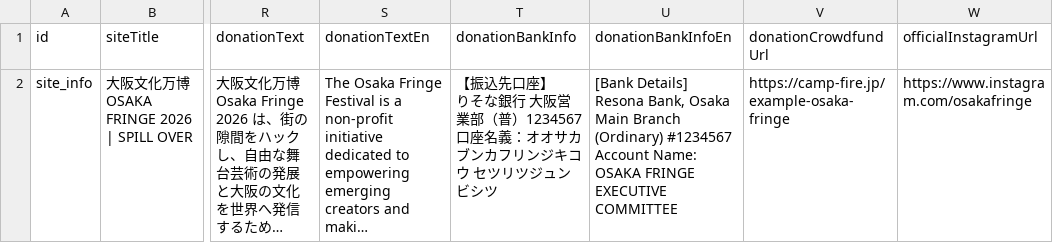
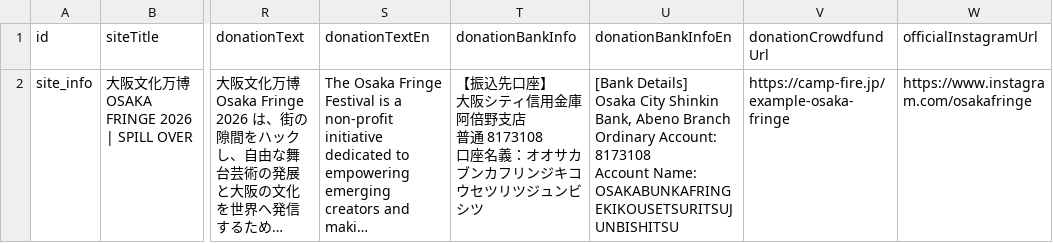
Before and after one commit to yotsui/osakafringe2026, a CSV file: microcms-csv-samples/site_info.csv, drawn as a sheet; only a part is shown, gaps mark what is left out; long unchanged cells end in …; ↵ is a line break in a cell; the diff names each change by its address in the sheet, - before the commit and + after, or states it on an @@ line.

```diff
--- a/microcms-csv-samples/site_info.csv
+++ b/microcms-csv-samples/site_info.csv
-T2 (donationBankInfo): …口座】 ↵ りそな銀行 大阪営業部（普）1234567 ↵ 口座名義：オオサカブンカフリンジキコウ セツリツ…
+T2 (donationBankInfo): …口座】 ↵ 大阪シティ信用金庫 阿倍野支店 ↵ 普通 8173108 ↵ 口座名義：オオサカブンカフリンジキコウセツリツ…
-U2 (donationBankInfoEn): [Bank Details] ↵ Resona Bank, Osaka Main Branch (Ordinary) #1234567 ↵ Account Name: OSAKA FRINGE EXECUTIVE COMMITTEE
+U2 (donationBankInfoEn): [Bank Details] ↵ Osaka City Shinkin Bank, Abeno Branch ↵ Ordinary Account: 8173108 ↵ Account Name: OSAKABUNKAFRINGEKIKOUSETSURITSUJUNBISHITSU
```
Also changed, not shown: microcms-csv-samples/awards.csv, microcms-csv-samples/performances.csv, 23 other files.
